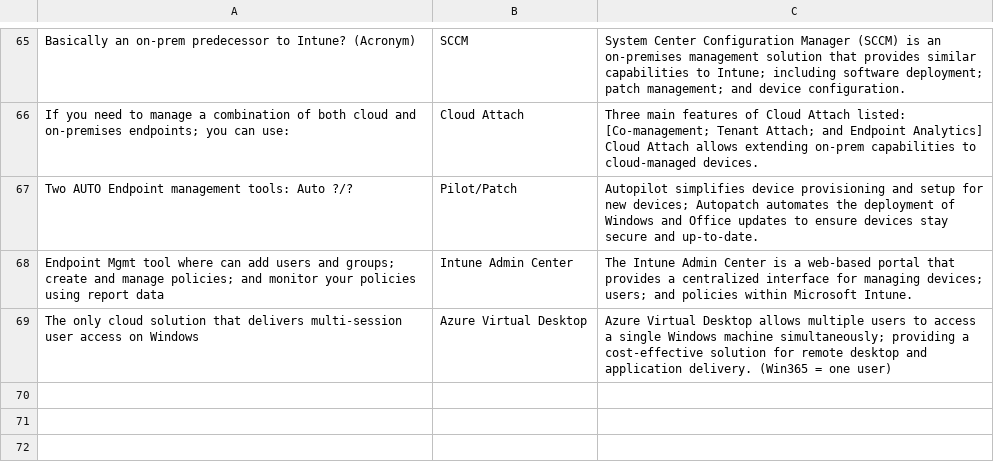
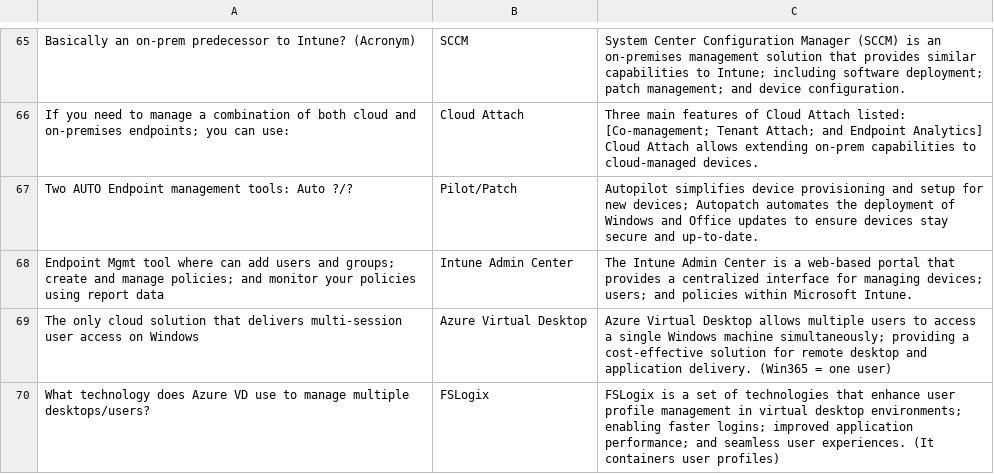
Before and after one commit to basinx/MemoryGame, a CSV file: questions.csv, drawn as a sheet; only a part is shown, gaps mark what is left out.

Commit message:
add to csv

```diff
--- a/questions.csv
+++ b/questions.csv
@@ -69 +69,2 @@ Endpoint Mgmt tool where can add users and groups; create and manage policies; a
 The only cloud solution that delivers multi-session user access on Windows, Azure Virtual Desktop, Azure Virtual Desktop allows multiple users to access a single Windows machine simultaneously; providing a cost-effective solution for remote desktop and application delivery. (Win365 = one user)
+What technology does Azure VD use to manage multiple desktops/users?, FSLogix, FSLogix is a set of technologies that enhance user profile management in virtual desktop environments; enabling faster logins; improved application performance; and seamless user experiences. (It containers user profiles)
```
